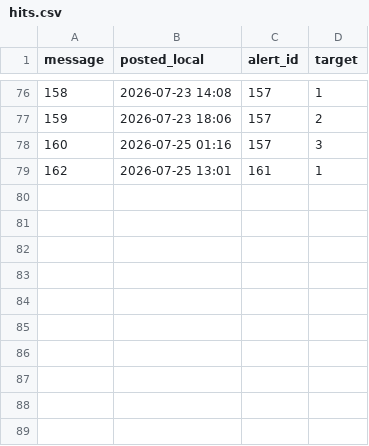
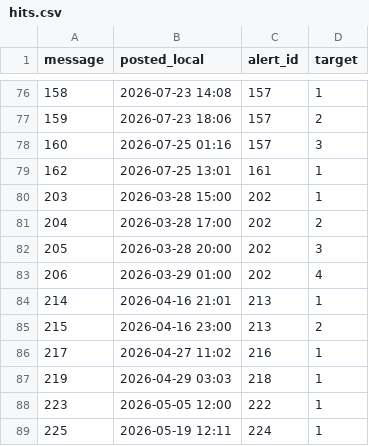
Before and after one commit to Aahil-Riyaz/algorithmic-trading, a CSV file: research/czar/hits.csv, drawn as a sheet; only a part is shown, gaps mark what is left out.

```diff
--- a/research/czar/hits.csv
+++ b/research/czar/hits.csv
@@ -79 +79,11 @@ message,posted_local,alert_id,target
 162,2026-07-25 13:01,161,1
+203,2026-03-28 15:00,202,1
+204,2026-03-28 17:00,202,2
+205,2026-03-28 20:00,202,3
+206,2026-03-29 01:00,202,4
+214,2026-04-16 21:01,213,1
+215,2026-04-16 23:00,213,2
+217,2026-04-27 11:02,216,1
+219,2026-04-29 03:03,218,1
+223,2026-05-05 12:00,222,1
+225,2026-05-19 12:11,224,1
```
Also changed, not shown: research/czar/alerts.csv, research/czar/replay.csv, 4 other files.
